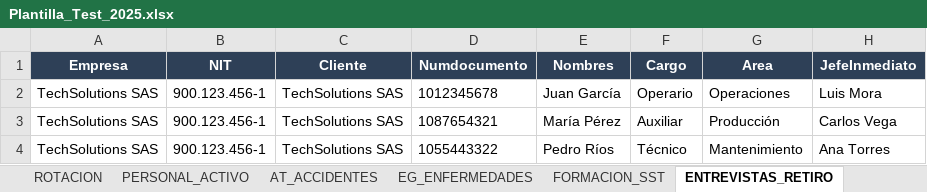
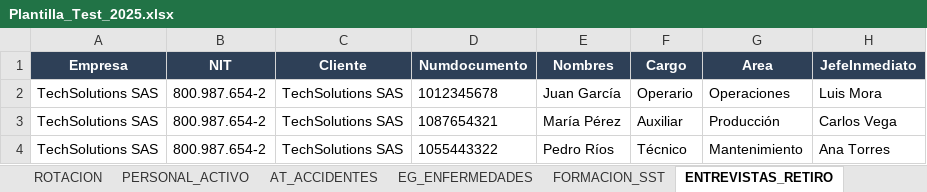
Before and after one commit to davidloperaa/summar, an Excel workbook: Plantilla_Test_2025.xlsx, sheet ENTREVISTAS_RETIRO, drawn as a sheet; only a part is shown; values as stored, in another font and other column widths than the file's, no borders; the diff names each change by its address in the sheet, - before the commit and + after, or states it on an @@ line.

```diff
--- a/Plantilla_Test_2025.xlsx (sheet ENTREVISTAS_RETIRO)
+++ b/Plantilla_Test_2025.xlsx (sheet ENTREVISTAS_RETIRO)
-B2:B4 (NIT): 900.123.456-1
+B2:B4 (NIT): 800.987.654-2
```
Also changed, not shown: sheet TALENTO_DISCIPLINARIO, sheet INSTRUCCIONES, sheet BIENESTAR_ACTIVIDADES, sheet SELECCION, sheet FORMACION_SST, sheet PERSONAL_ACTIVO, 5 more sheets, Plantilla_Summar_DEMO.xlsx, 1 other file.
